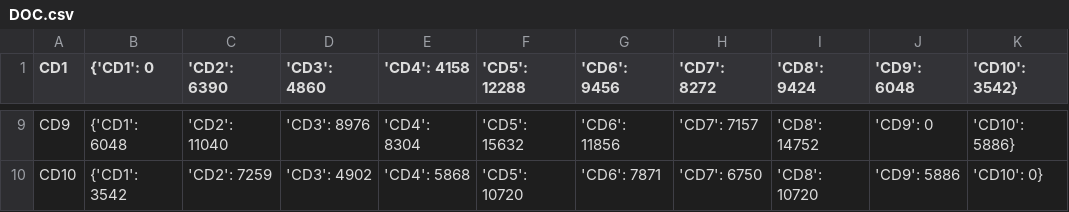
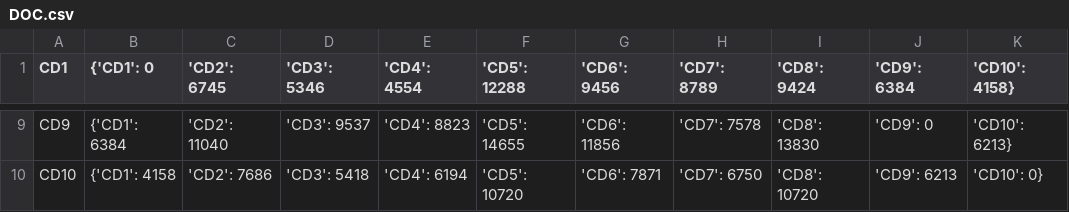
Before and after one commit to JoseFregnani/MDOAirB, a CSV file: framework/Database/DOC/DOC.csv, drawn as a sheet; only a part is shown, gaps mark what is left out; the diff covers the shown part only; the diff names each change by its address in the sheet, - before the commit and + after, or states it on an @@ line.

```diff
--- a/framework/Database/DOC/DOC.csv
+++ b/framework/Database/DOC/DOC.csv
-C1: 'CD2': 6390
+C1: 'CD2': 6745
-D1: 'CD3': 4860
+D1: 'CD3': 5346
-E1: 'CD4': 4158
+E1: 'CD4': 4554
-H1: 'CD7': 8272
+H1: 'CD7': 8789
-J1: 'CD9': 6048
+J1: 'CD9': 6384
-K1: 'CD10': 3542}
+K1: 'CD10': 4158}
-B9 ({'CD1': 0): {'CD1': 6048
+B9 ({'CD1': 0): {'CD1': 6384
-D9 ('CD3': 5346): 'CD3': 8976
+D9 ('CD3': 5346): 'CD3': 9537
-E9 ('CD4': 4554): 'CD4': 8304
+E9 ('CD4': 4554): 'CD4': 8823
-F9 ('CD5': 12288): 'CD5': 15632
+F9 ('CD5': 12288): 'CD5': 14655
-H9 ('CD7': 8789): 'CD7': 7157
+H9 ('CD7': 8789): 'CD7': 7578
-I9 ('CD8': 9424): 'CD8': 14752
+I9 ('CD8': 9424): 'CD8': 13830
-K9 ('CD10': 4158}): 'CD10': 5886}
+K9 ('CD10': 4158}): 'CD10': 6213}
-B10 ({'CD1': 0): {'CD1': 3542
+B10 ({'CD1': 0): {'CD1': 4158
-C10 ('CD2': 6745): 'CD2': 7259
+C10 ('CD2': 6745): 'CD2': 7686
-D10 ('CD3': 5346): 'CD3': 4902
+D10 ('CD3': 5346): 'CD3': 5418
-E10 ('CD4': 4554): 'CD4': 5868
+E10 ('CD4': 4554): 'CD4': 6194
-J10 ('CD9': 6384): 'CD9': 5886
+J10 ('CD9': 6384): 'CD9': 6213
```
Also changed, not shown: 30 edited cells elsewhere in this file, 3 other files.
